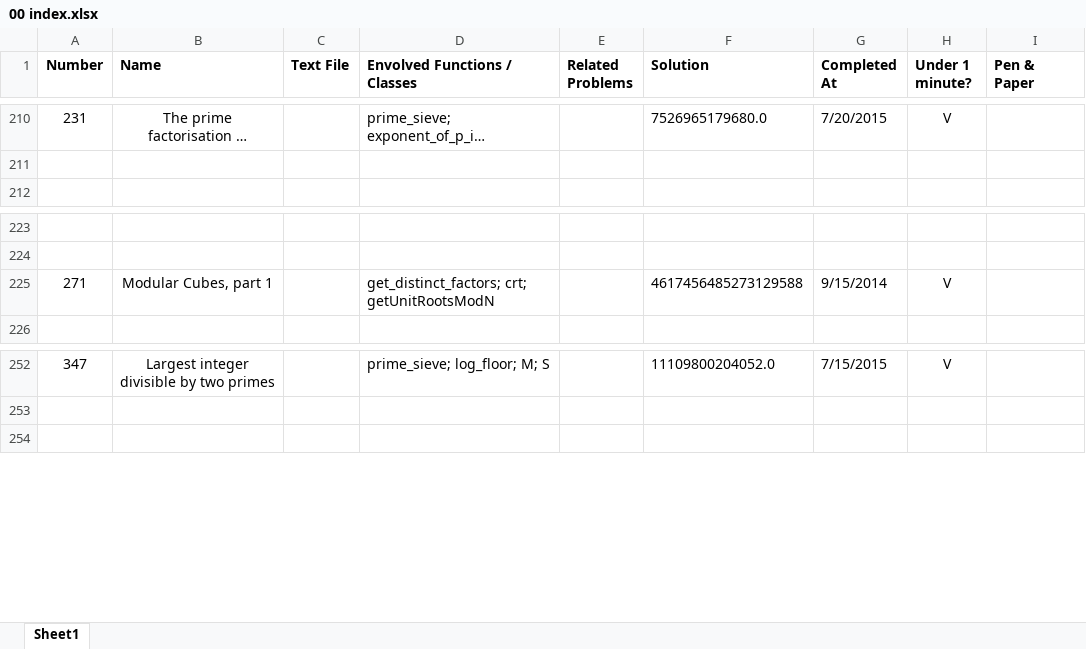
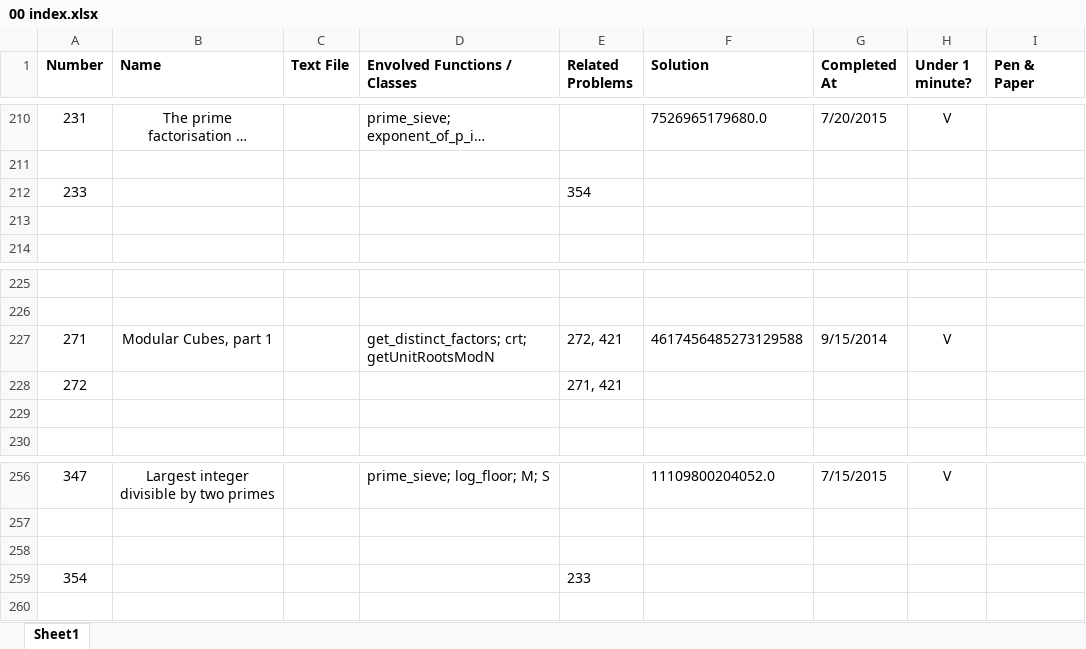
Before and after one commit to ishandutta2007/ProjectEuler-2, an Excel workbook: 00 index.xlsx, sheet Sheet1, drawn as a sheet; only a part is shown, gaps mark what is left out; long unchanged cells end in …; values as stored, in another font and other column widths than the file's, no borders; addresses are those after the commit; the diff names each change by its address in the sheet, - before the commit and + after, or states it on an @@ line.

```diff
--- a/00 index.xlsx (sheet Sheet1)
+++ b/00 index.xlsx (sheet Sheet1)
+row 212: 233 |  |  |  | 354
+row 213: (empty)
-E227 (Related Problems): (empty)
+E227 (Related Problems): 272, 421
+row 228: 272 |  |  |  | 271, 421
+row 229: (empty)
+row 258: (empty)
+row 259: 354 |  |  |  | 233
```
Also changed, not shown: 1 other file.
